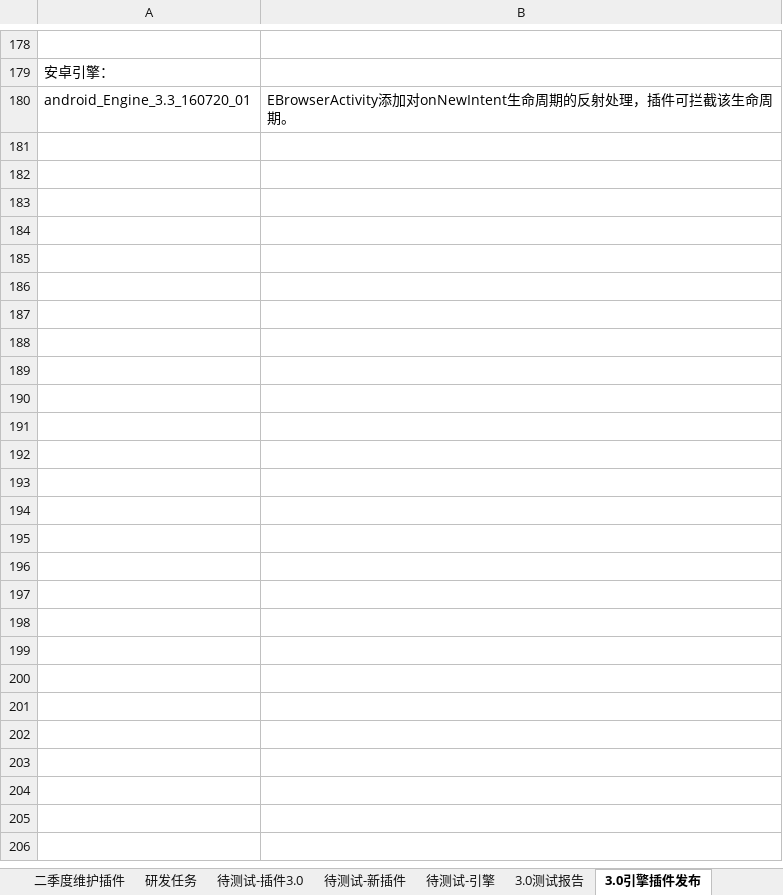
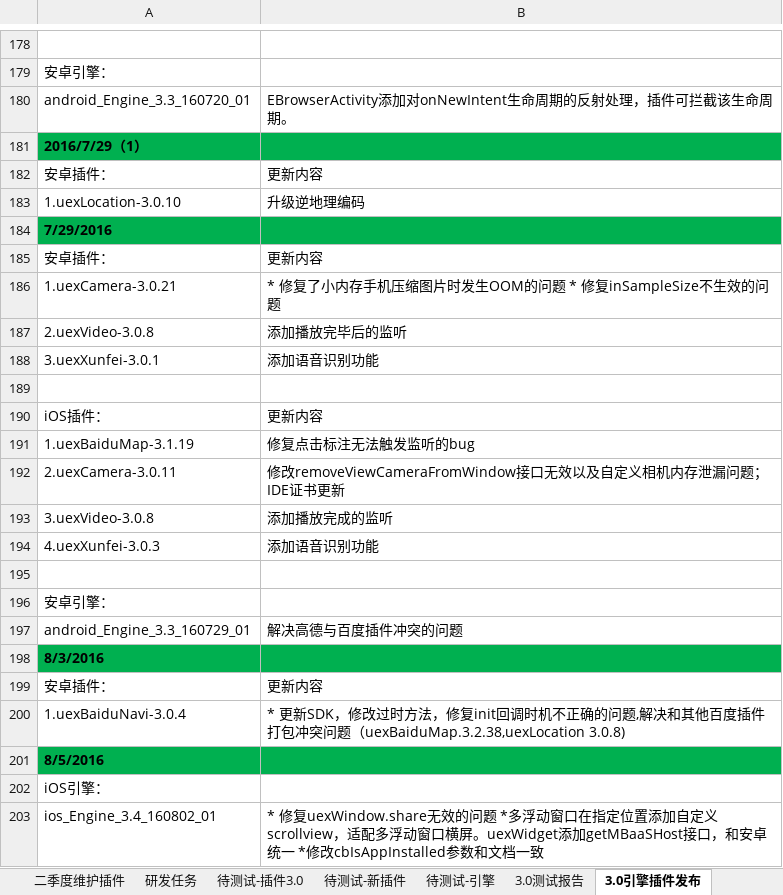
Before and after one commit to AppCanOpenSource/appcan-test-report, an Excel workbook: 引擎插件3.0.xlsx, sheet 3.0引擎插件发布, drawn as a sheet; only a part is shown, gaps mark what is left out; values as stored, in another font and other column widths than the file's, no borders; the diff names each change by its address in the sheet, - before the commit and + after, or states it on an @@ line.

```diff
--- a/引擎插件3.0.xlsx (sheet 3.0引擎插件发布)
+++ b/引擎插件3.0.xlsx (sheet 3.0引擎插件发布)
+row 181: 2016/7/29（1）
+row 182: 安卓插件： | 更新内容
+row 183: 1.uexLocation-3.0.10 | 升级逆地理编码
+row 184: 7/29/2016
+row 185: 安卓插件： | 更新内容
+row 186: 1.uexCamera-3.0.21 | * 修复了小内存手机压缩图片时发生OOM的问题 * 修复inSampleSize不生效的问题
+row 187: 2.uexVideo-3.0.8 | 添加播放完毕后的监听
+row 188: 3.uexXunfei-3.0.1 | 添加语音识别功能
+row 189: (empty)
+row 190: iOS插件： | 更新内容
+row 191: 1.uexBaiduMap-3.1.19 | 修复点击标注无法触发监听的bug
+row 192: 2.uexCamera-3.0.11 | 修改removeViewCameraFromWindow接口无效以及自定义相机内存泄漏问题；IDE证书更新
+row 193: 3.uexVideo-3.0.8 | 添加播放完成的监听
+row 194: 4.uexXunfei-3.0.3 | 添加语音识别功能
+row 195: (empty)
+row 196: 安卓引擎：
+row 197: android_Engine_3.3_160729_01 | 解决高德与百度插件冲突的问题
+row 198: 8/3/2016
+row 199: 安卓插件： | 更新内容
+row 200: 1.uexBaiduNavi-3.0.4 | * 更新SDK，修改过时方法，修复init回调时机不正确的问题,解决和其他百度插件打包冲突问题（uexBaiduMap.3.2.38,uexLocation 3.0.8)
+row 201: 8/5/2016
+row 202: iOS引擎：
+row 203: ios_Engine_3.4_160802_01 | * 修复uexWindow.share无效的问题 *多浮动窗口在指定位置添加自定义scrollview，适配多浮动窗口横屏。uexWidget添加getMBaaSHost接口，和安卓统一 *修改cbIsAppInstalled参数和文档一致
```
Also changed, not shown: sheet 3.0测试报告, sheet 4.0引擎插件发布, sheet 待测试-插件3.0, sheet 待测试-引擎, other sheet tabs.
